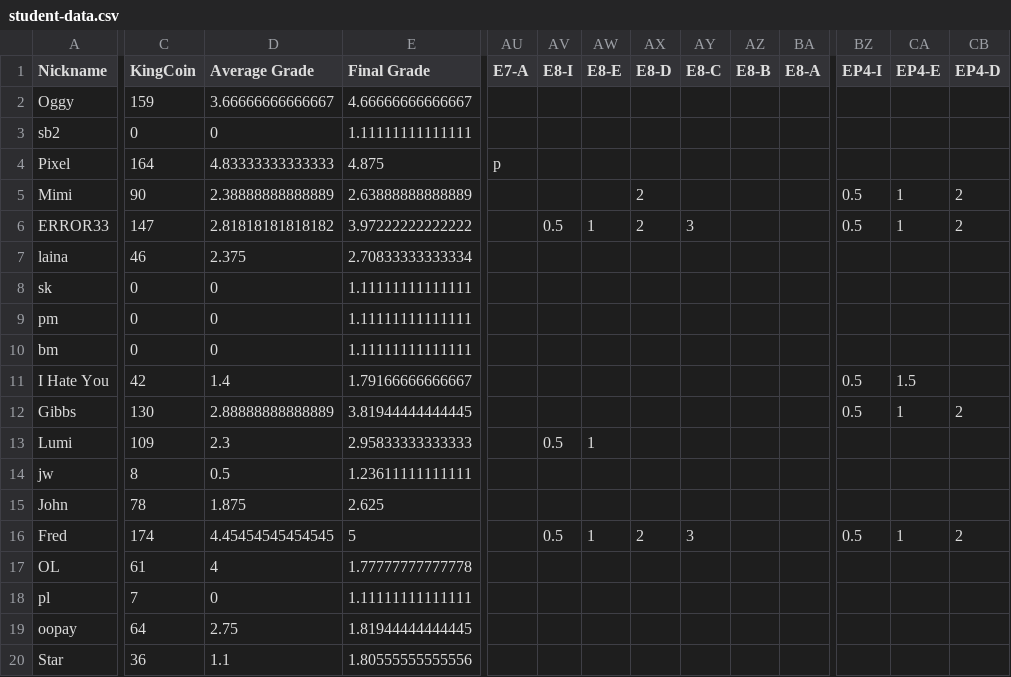
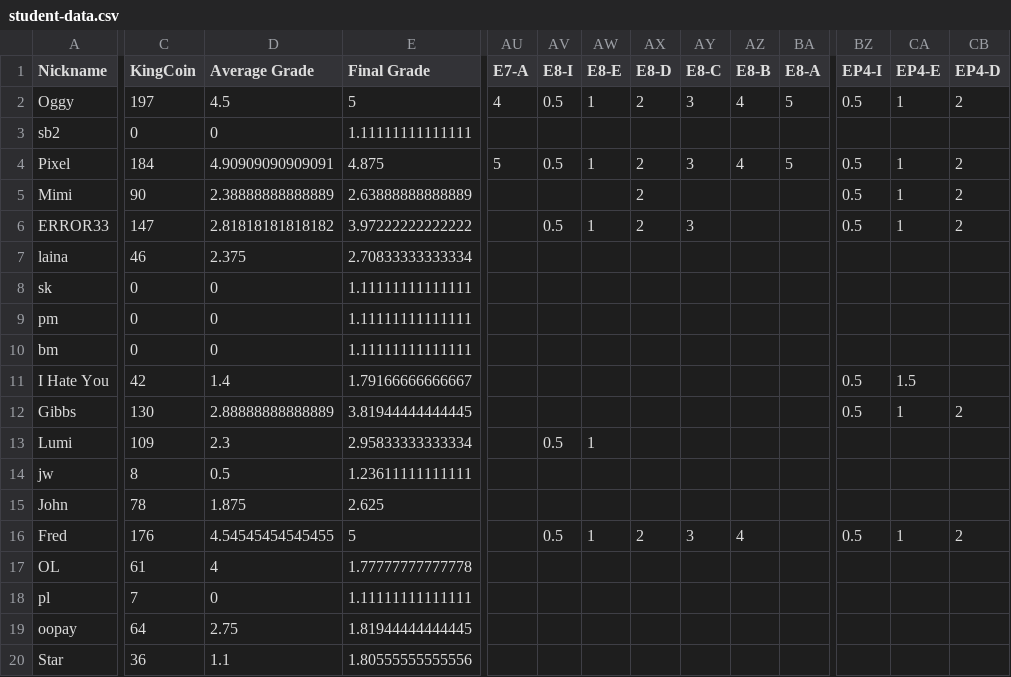
Before and after one commit to multixrulz/mr, a CSV file: 910b-sci/energy/status/student-data.csv, drawn as a sheet; only a part is shown, gaps mark what is left out; the diff covers the shown part only; the diff names each change by its address in the sheet, - before the commit and + after, or states it on an @@ line.

Commit message:
Updated site 2026-07- 3

```diff
--- a/910b-sci/energy/status/student-data.csv
+++ b/910b-sci/energy/status/student-data.csv
-C2 (KingCoin): 159
+C2 (KingCoin): 197
-D2 (Average Grade): 3.66666666666667
+D2 (Average Grade): 4.5
-E2 (Final Grade): 4.66666666666667
+E2 (Final Grade): 5
-AU2 (E7-A): (empty)
+AU2 (E7-A): 4
-AV2 (E8-I): (empty)
+AV2 (E8-I): 0.5
-AW2 (E8-E): (empty)
+AW2 (E8-E): 1
-AX2 (E8-D): (empty)
+AX2 (E8-D): 2
-AY2 (E8-C): (empty)
+AY2 (E8-C): 3
-AZ2 (E8-B): (empty)
+AZ2 (E8-B): 4
-BA2 (E8-A): (empty)
+BA2 (E8-A): 5
-BZ2 (EP4-I): (empty)
+BZ2 (EP4-I): 0.5
-CA2 (EP4-E): (empty)
+CA2 (EP4-E): 1
-CB2 (EP4-D): (empty)
+CB2 (EP4-D): 2
-C4 (KingCoin): 164
+C4 (KingCoin): 184
-D4 (Average Grade): 4.83333333333333
+D4 (Average Grade): 4.90909090909091
-AU4 (E7-A): p
+AU4 (E7-A): 5
-AV4 (E8-I): (empty)
+AV4 (E8-I): 0.5
-AW4 (E8-E): (empty)
+AW4 (E8-E): 1
-AX4 (E8-D): (empty)
+AX4 (E8-D): 2
-AY4 (E8-C): (empty)
+AY4 (E8-C): 3
-AZ4 (E8-B): (empty)
+AZ4 (E8-B): 4
-BA4 (E8-A): (empty)
+BA4 (E8-A): 5
-BZ4 (EP4-I): (empty)
+BZ4 (EP4-I): 0.5
-CA4 (EP4-E): (empty)
+CA4 (EP4-E): 1
-CB4 (EP4-D): (empty)
+CB4 (EP4-D): 2
-E13 (Final Grade): 2.95833333333333
+E13 (Final Grade): 2.95833333333334
-C16 (KingCoin): 174
+C16 (KingCoin): 176
-D16 (Average Grade): 4.45454545454545
+D16 (Average Grade): 4.54545454545455
-AZ16 (E8-B): (empty)
+AZ16 (E8-B): 4
```
Also changed, not shown: 26 edited cells elsewhere in this file.
